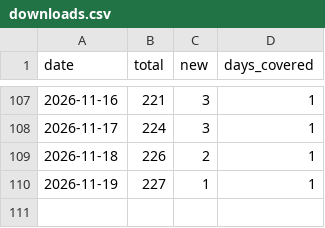
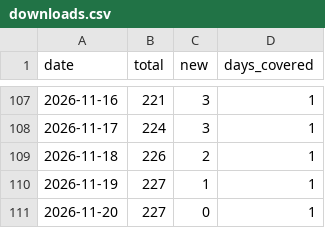
Before and after one commit to princeharshan/grapha-site, a CSV file: data/downloads.csv, drawn as a sheet; only a part is shown, gaps mark what is left out; the diff names each change by its address in the sheet, - before the commit and + after, or states it on an @@ line.

```diff
--- a/data/downloads.csv
+++ b/data/downloads.csv
+row 111: 2026-11-20 | 227 | 0 | 1
```
